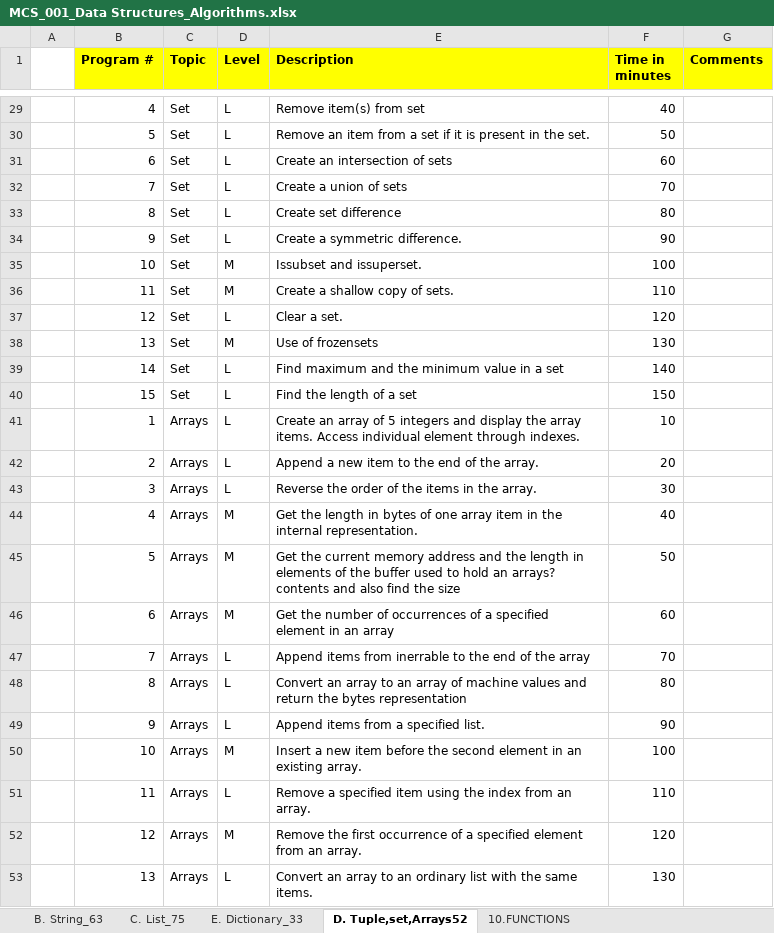
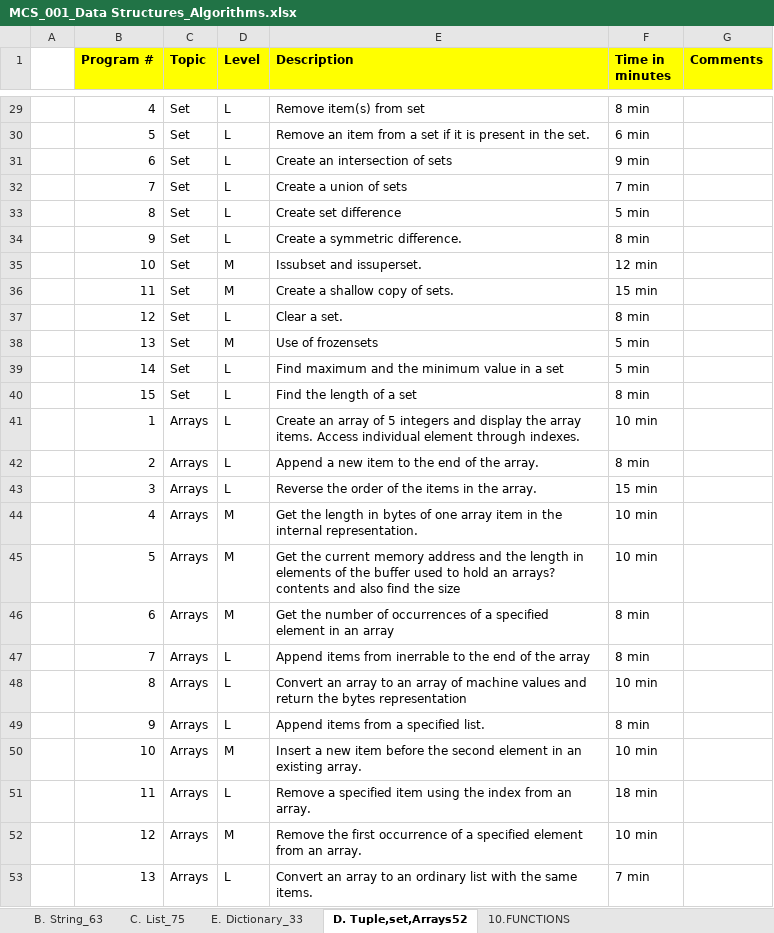
Before and after one commit to alihussainmcs/MCS-Corepython, an Excel workbook: 00_assignment/0. Data structures programs/MCS_001_Data Structures_Algorithms.xlsx, sheet D. Tuple,set,Arrays52, drawn as a sheet; only a part is shown, gaps mark what is left out; values as stored, in another font and other column widths than the file's, no borders; the diff covers the shown part only; the diff names each change by its address in the sheet, - before the commit and + after, or states it on an @@ line.

```diff
--- a/00_assignment/0. Data structures programs/MCS_001_Data Structures_Algorithms.xlsx (sheet D. Tuple,set,Arrays52)
+++ b/00_assignment/0. Data structures programs/MCS_001_Data Structures_Algorithms.xlsx (sheet D. Tuple,set,Arrays52)
-F29 (Time in minutes): 40
+F29 (Time in minutes): 8 min
-F30 (Time in minutes): 50
+F30 (Time in minutes): 6 min
-F31 (Time in minutes): 60
+F31 (Time in minutes): 9 min
-F32 (Time in minutes): 70
+F32 (Time in minutes): 7 min
-F33 (Time in minutes): 80
+F33 (Time in minutes): 5 min
-F34 (Time in minutes): 90
+F34 (Time in minutes): 8 min
-F35 (Time in minutes): 100
+F35 (Time in minutes): 12 min
-F36 (Time in minutes): 110
+F36 (Time in minutes): 15 min
-F37 (Time in minutes): 120
+F37 (Time in minutes): 8 min
-F38 (Time in minutes): 130
+F38 (Time in minutes): 5 min
-F39 (Time in minutes): 140
+F39 (Time in minutes): 5 min
-F40 (Time in minutes): 150
+F40 (Time in minutes): 8 min
-F41 (Time in minutes): 10
+F41 (Time in minutes): 10 min
-F42 (Time in minutes): 20
+F42 (Time in minutes): 8 min
-F43 (Time in minutes): 30
+F43 (Time in minutes): 15 min
-F44 (Time in minutes): 40
+F44 (Time in minutes): 10 min
-F45 (Time in minutes): 50
+F45 (Time in minutes): 10 min
-F46 (Time in minutes): 60
+F46 (Time in minutes): 8 min
-F47 (Time in minutes): 70
+F47 (Time in minutes): 8 min
-F48 (Time in minutes): 80
+F48 (Time in minutes): 10 min
-F49 (Time in minutes): 90
+F49 (Time in minutes): 8 min
-F50 (Time in minutes): 100
+F50 (Time in minutes): 10 min
-F51 (Time in minutes): 110
+F51 (Time in minutes): 18 min
-F52 (Time in minutes): 120
+F52 (Time in minutes): 10 min
-F53 (Time in minutes): 130
+F53 (Time in minutes): 7 min
```
Also changed, not shown: 27 edited cells elsewhere in this sheet, sheet C. List_75, sheet E. Dictionary_33, 2 other files.
